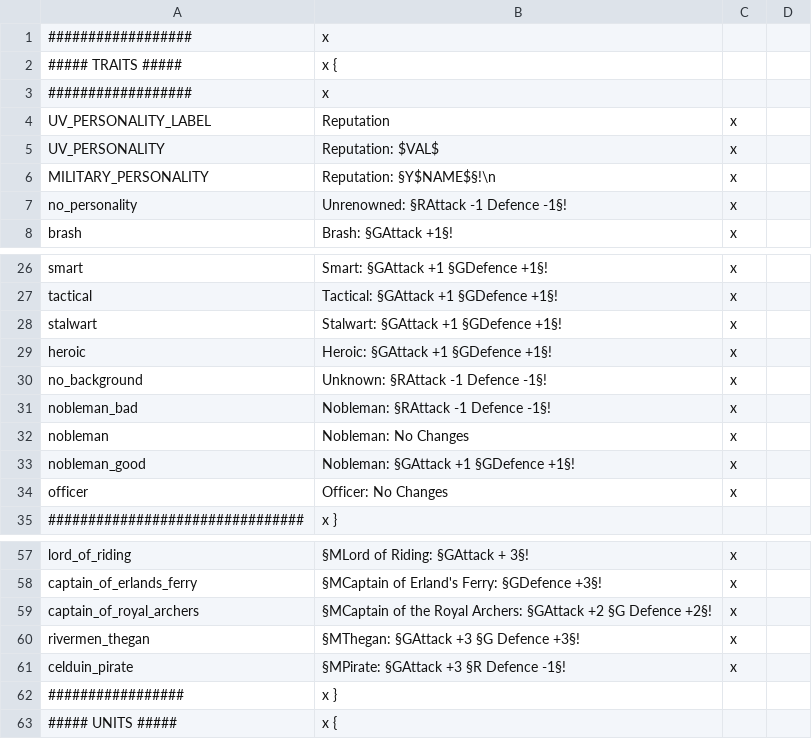
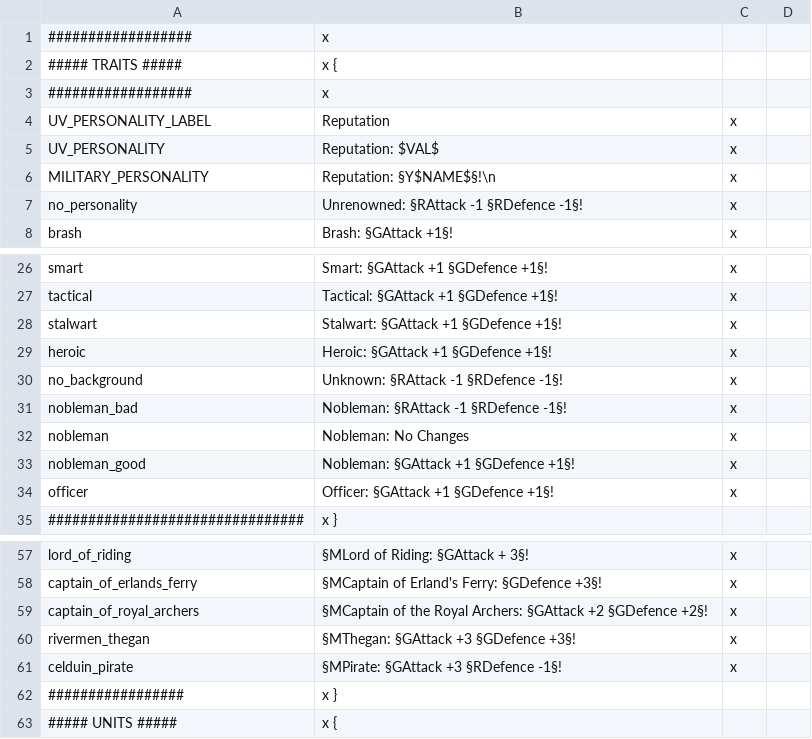
Before and after one commit to The-Third-Age/TTA-Victoria-2, a CSV file: localisation/military.csv, drawn as a sheet; only a part is shown, gaps mark what is left out.

Commit message:
fixed officer trait tooltip

```diff
--- a/localisation/military.csv
+++ b/localisation/military.csv
@@ -6,3 +6,3 @@ UV_PERSONALITY;Reputation: $VAL$;x
 MILITARY_PERSONALITY;Reputation: §Y$NAME$§!\n;x
-no_personality;Unrenowned: §RAttack -1 Defence -1§!;x
+no_personality;Unrenowned: §RAttack -1 §RDefence -1§!;x
 brash;Brash: §GAttack +1§!;x
@@ -29,7 +29,7 @@ stalwart;Stalwart: §GAttack +1 §GDefence +1§!;x
 heroic;Heroic: §GAttack +1 §GDefence +1§!;x
-no_background;Unknown: §RAttack -1 Defence -1§!;x
-nobleman_bad;Nobleman: §RAttack -1 Defence -1§!;x
+no_background;Unknown: §RAttack -1 §RDefence -1§!;x
+nobleman_bad;Nobleman: §RAttack -1 §RDefence -1§!;x
 nobleman;Nobleman: No Changes;x
 nobleman_good;Nobleman: §GAttack +1 §GDefence +1§!;x
-officer;Officer: No Changes;x
+officer;Officer: §GAttack +1 §GDefence +1§!;x
 ################################;x }
@@ -58,5 +58,5 @@ lord_of_riding;§MLord of Riding: §GAttack + 3§!;x
 captain_of_erlands_ferry;§MCaptain of Erland's Ferry: §GDefence +3§!;x
-captain_of_royal_archers;§MCaptain of the Royal Archers: §GAttack +2 §G Defence +2§!;x
-rivermen_thegan;§MThegan: §GAttack +3 §G Defence +3§!;x
-celduin_pirate;§MPirate: §GAttack +3 §R Defence -1§!;x
+captain_of_royal_archers;§MCaptain of the Royal Archers: §GAttack +2 §GDefence +2§!;x
+rivermen_thegan;§MThegan: §GAttack +3 §GDefence +3§!;x
+celduin_pirate;§MPirate: §GAttack +3 §RDefence -1§!;x
 #################;x }
```
